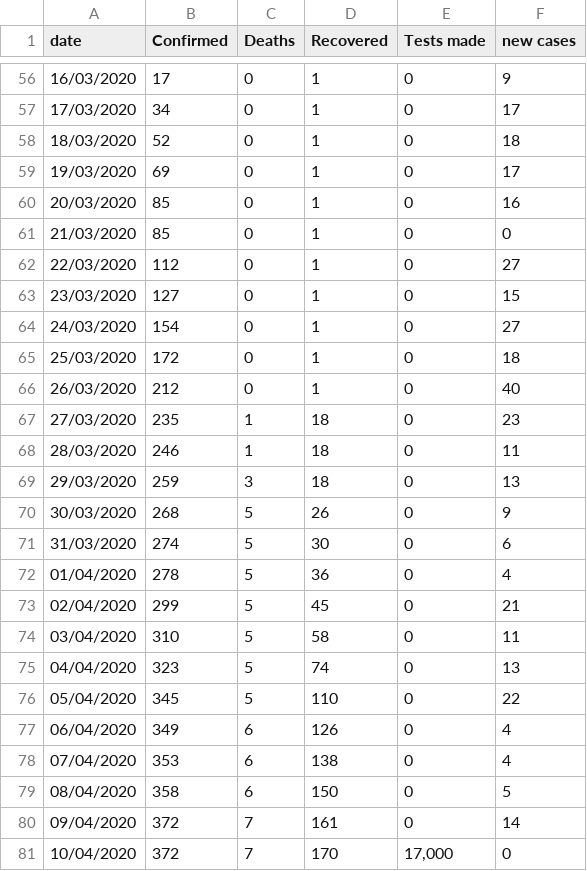
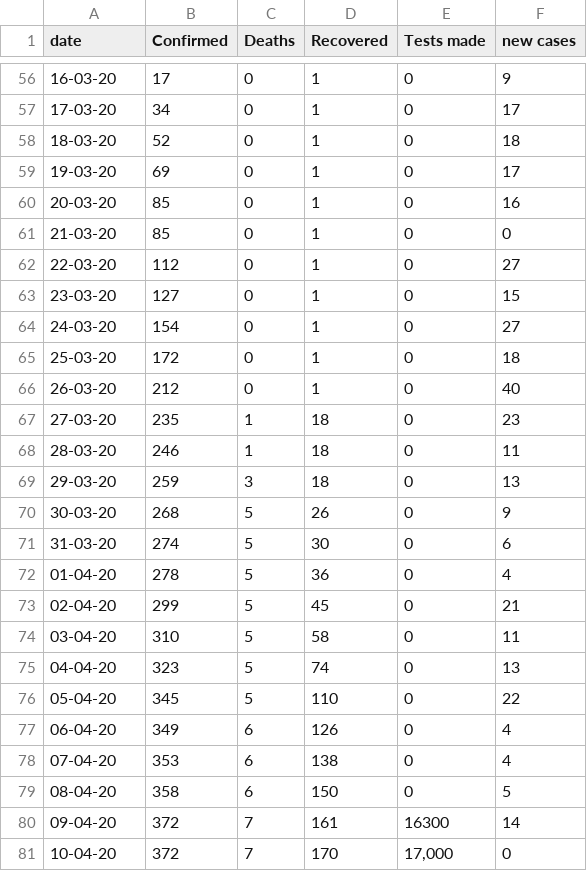
Before and after one commit to omaraar991/covid-jordan, a CSV file: final data.csv, drawn as a sheet; only a part is shown, gaps mark what is left out; the diff covers the shown part only.

```diff
--- a/final data.csv
+++ b/final data.csv
@@ -56,26 +56,26 @@ date,Confirmed,Deaths,Recovered,Tests made,new cases
-16/03/2020,17,0,1,0,9
-17/03/2020,34,0,1,0,17
-18/03/2020,52,0,1,0,18
-19/03/2020,69,0,1,0,17
-20/03/2020,85,0,1,0,16
-21/03/2020,85,0,1,0,0
-22/03/2020,112,0,1,0,27
-23/03/2020,127,0,1,0,15
-24/03/2020,154,0,1,0,27
-25/03/2020,172,0,1,0,18
-26/03/2020,212,0,1,0,40
-27/03/2020,235,1,18,0,23
-28/03/2020,246,1,18,0,11
-29/03/2020,259,3,18,0,13
-30/03/2020,268,5,26,0,9
-31/03/2020,274,5,30,0,6
-01/04/2020,278,5,36,0,4
-02/04/2020,299,5,45,0,21
-03/04/2020,310,5,58,0,11
-04/04/2020,323,5,74,0,13
-05/04/2020,345,5,110,0,22
-06/04/2020,349,6,126,0,4
-07/04/2020,353,6,138,0,4
-08/04/2020,358,6,150,0,5
-09/04/2020,372,7,161,0,14
-10/04/2020,372,7,170,"17,000",0
+16-03-20,17,0,1,0,9
+17-03-20,34,0,1,0,17
+18-03-20,52,0,1,0,18
+19-03-20,69,0,1,0,17
+20-03-20,85,0,1,0,16
+21-03-20,85,0,1,0,0
+22-03-20,112,0,1,0,27
+23-03-20,127,0,1,0,15
+24-03-20,154,0,1,0,27
+25-03-20,172,0,1,0,18
+26-03-20,212,0,1,0,40
+27-03-20,235,1,18,0,23
+28-03-20,246,1,18,0,11
+29-03-20,259,3,18,0,13
+30-03-20,268,5,26,0,9
+31-03-20,274,5,30,0,6
+01-04-20,278,5,36,0,4
+02-04-20,299,5,45,0,21
+03-04-20,310,5,58,0,11
+04-04-20,323,5,74,0,13
+05-04-20,345,5,110,0,22
+06-04-20,349,6,126,0,4
+07-04-20,353,6,138,0,4
+08-04-20,358,6,150,0,5
+09-04-20,372,7,161,16300,14
+10-04-20,372,7,170,"17,000",0
```
Also changed, not shown: 54 edited cells elsewhere in this file.
